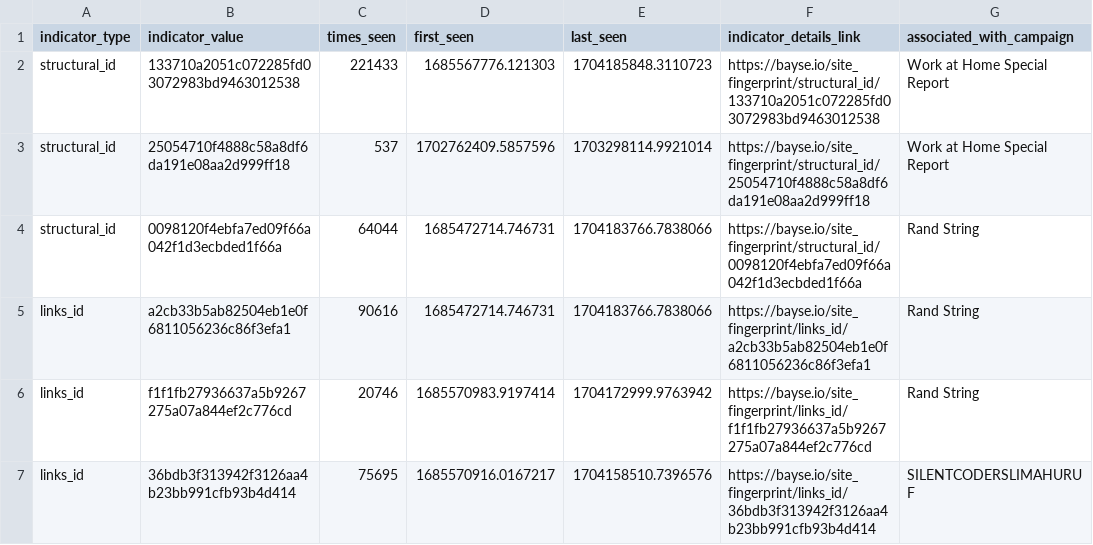
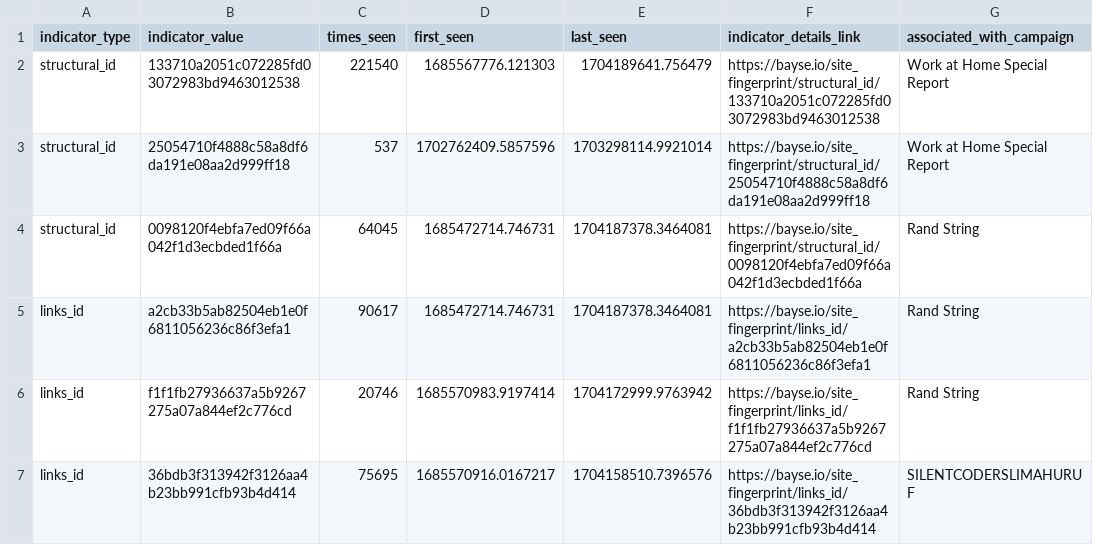
Before and after one commit to BayseIntelligence/durable_IOCs, a CSV file: durable_iocs.csv, drawn as a sheet; only a part is shown; the diff covers the shown part only; the diff names each change by its address in the sheet, - before the commit and + after, or states it on an @@ line.

```diff
--- a/durable_iocs.csv
+++ b/durable_iocs.csv
-C2 (times_seen): 221433
+C2 (times_seen): 221540
-E2 (last_seen): 1704185848.3110723
+E2 (last_seen): 1704189641.756479
-C4 (times_seen): 64044
+C4 (times_seen): 64045
-E4:E5 (last_seen): 1704183766.7838066
+E4:E5 (last_seen): 1704187378.3464081
-C5 (times_seen): 90616
+C5 (times_seen): 90617
```
Also changed, not shown: 1 added row, 1 removed row and 20 edited cells elsewhere in this file.
